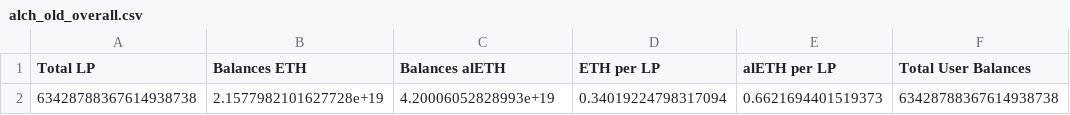
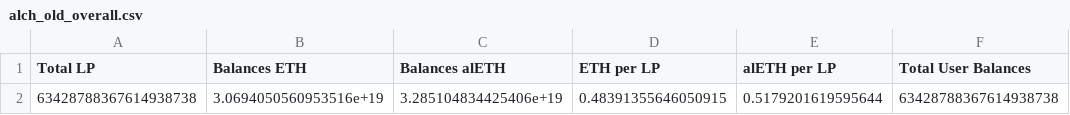
Before and after one commit to curvefi/curve-snapshot, a CSV file: data/aleth/alch_old_overall.csv, drawn as a sheet.

```diff
--- a/data/aleth/alch_old_overall.csv
+++ b/data/aleth/alch_old_overall.csv
@@ -1,2 +1,2 @@
 Total LP,Balances ETH,Balances alETH,ETH per LP,alETH per LP,Total User Balances
-63428788367614938738,2.1577982101627728e+19,4.20006052828993e+19,0.34019224798317094,0.6621694401519373,63428788367614938738
+63428788367614938738,3.0694050560953516e+19,3.285104834425406e+19,0.48391355646050915,0.5179201619595644,63428788367614938738
```
Also changed, not shown: data/aleth/convex_overall.csv, data/aleth/convex_snapshot.csv, 25 other files.
